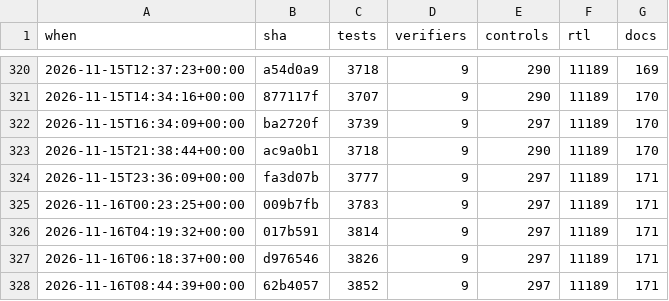
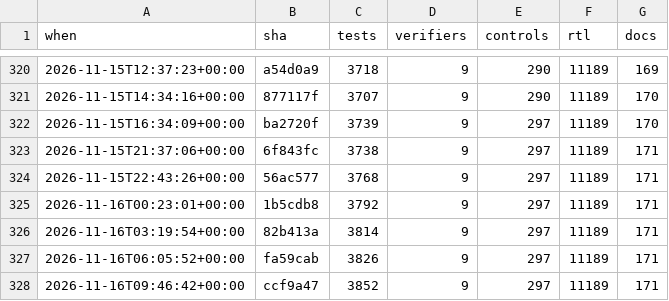
Before and after one commit to 2AMLogic/gf180-parasynth, a CSV file: docs/scorecard/history.csv, drawn as a sheet; only a part is shown, gaps mark what is left out.

```diff
--- a/docs/scorecard/history.csv
+++ b/docs/scorecard/history.csv
@@ -322,7 +322,7 @@ when,sha,tests,verifiers,controls,rtl,docs
 2026-11-15T16:34:09+00:00,ba2720f,3739,9,297,11189,170
-2026-11-15T21:38:44+00:00,ac9a0b1,3718,9,290,11189,170
-2026-11-15T23:36:09+00:00,fa3d07b,3777,9,297,11189,171
-2026-11-16T00:23:25+00:00,009b7fb,3783,9,297,11189,171
-2026-11-16T04:19:32+00:00,017b591,3814,9,297,11189,171
-2026-11-16T06:18:37+00:00,d976546,3826,9,297,11189,171
-2026-11-16T08:44:39+00:00,62b4057,3852,9,297,11189,171
+2026-11-15T21:37:06+00:00,6f843fc,3738,9,297,11189,171
+2026-11-15T22:43:26+00:00,56ac577,3768,9,297,11189,171
+2026-11-16T00:23:01+00:00,1b5cdb8,3792,9,297,11189,171
+2026-11-16T03:19:54+00:00,82b413a,3814,9,297,11189,171
+2026-11-16T06:05:52+00:00,fa59cab,3826,9,297,11189,171
+2026-11-16T09:46:42+00:00,ccf9a47,3852,9,297,11189,171
```
Also changed, not shown: 2 other files.
